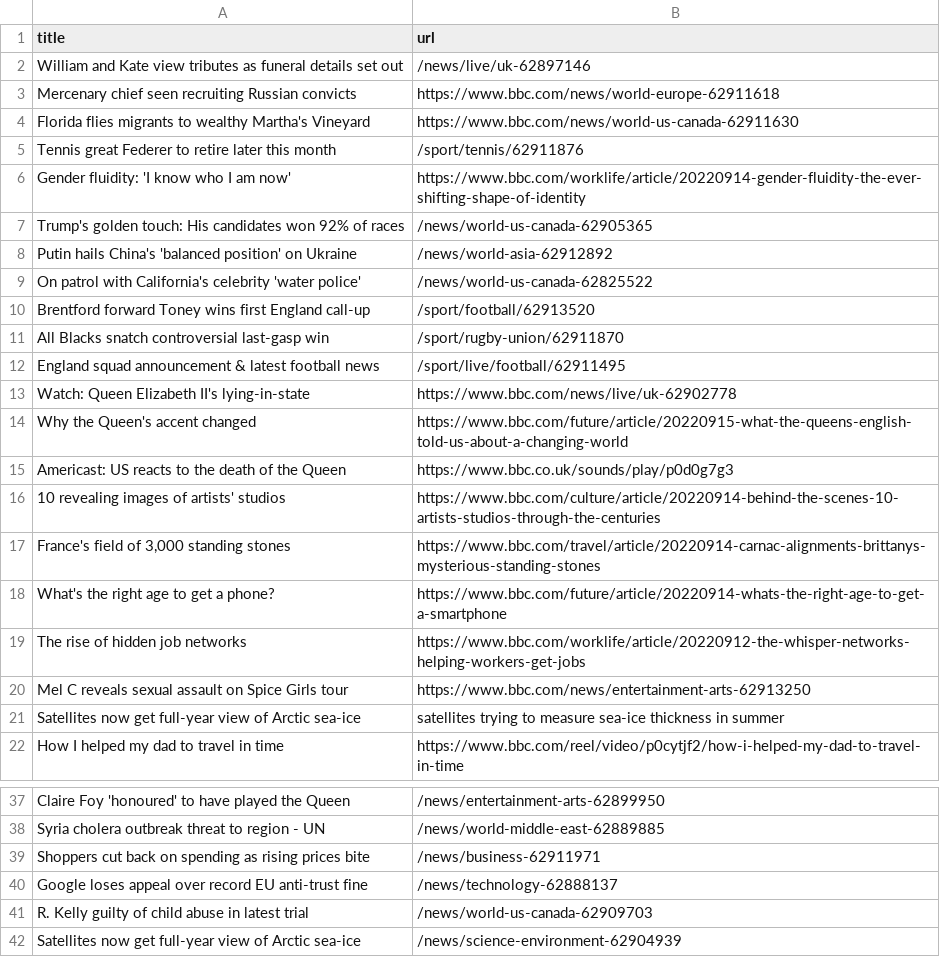
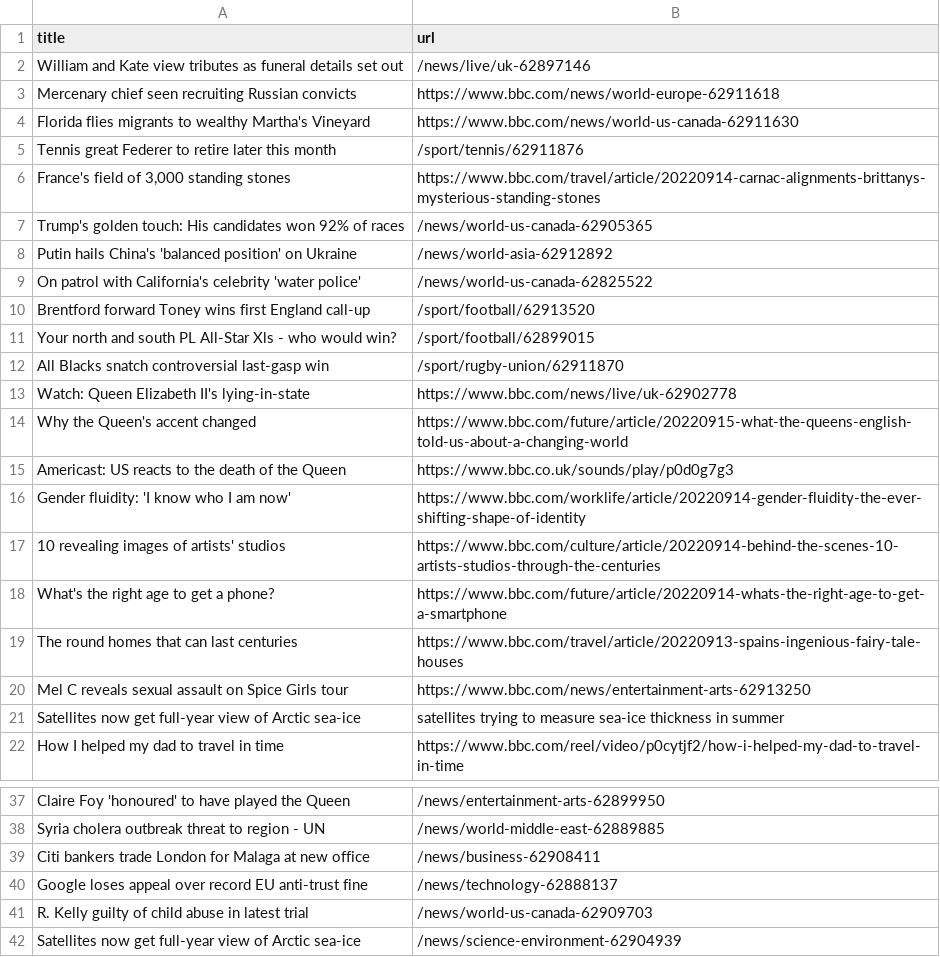
Before and after one commit to yikchun-l/bbc-scraper-tutorial, a CSV file: bbc.csv, drawn as a sheet; only a part is shown, gaps mark what is left out.

```diff
--- a/bbc.csv
+++ b/bbc.csv
@@ -5,3 +5,3 @@ Florida flies migrants to wealthy Martha's Vineyard,https://www.bbc.com/news/wor
 Tennis great Federer to retire later this month,/sport/tennis/62911876
-Gender fluidity: 'I know who I am now',https://www.bbc.com/worklife/article/20220914-gender-fluidity-the-ever-shifting-shape-of-identity
+"France's field of 3,000 standing stones",https://www.bbc.com/travel/article/20220914-carnac-alignments-brittanys-mysterious-standing-stones
 Trump's golden touch: His candidates won 92% of races,/news/world-us-canada-62905365
@@ -10,4 +10,4 @@ On patrol with California's celebrity 'water police',/news/world-us-canada-62825
 Brentford forward Toney wins first England call-up,/sport/football/62913520
+Your north and south PL All-Star Xls - who would win?,/sport/football/62899015
 All Blacks snatch controversial last-gasp win,/sport/rugby-union/62911870
-England squad announcement & latest football news,/sport/live/football/62911495
 Watch: Queen Elizabeth II's lying-in-state,https://www.bbc.com/news/live/uk-62902778
@@ -15,6 +15,6 @@ Why the Queen's accent changed,https://www.bbc.com/future/article/20220915-what-
 Americast: US reacts to the death of the Queen,https://www.bbc.co.uk/sounds/play/p0d0g7g3
+Gender fluidity: 'I know who I am now',https://www.bbc.com/worklife/article/20220914-gender-fluidity-the-ever-shifting-shape-of-identity
 10 revealing images of artists' studios,https://www.bbc.com/culture/article/20220914-behind-the-scenes-10-artists-studios-through-the-centuries
-"France's field of 3,000 standing stones",https://www.bbc.com/travel/article/20220914-carnac-alignments-brittanys-mysterious-standing-stones
 What's the right age to get a phone?,https://www.bbc.com/future/article/20220914-whats-the-right-age-to-get-a-smartphone
-The rise of hidden job networks,https://www.bbc.com/worklife/article/20220912-the-whisper-networks-helping-workers-get-jobs
+The round homes that can last centuries,https://www.bbc.com/travel/article/20220913-spains-ingenious-fairy-tale-houses
 Mel C reveals sexual assault on Spice Girls tour,https://www.bbc.com/news/entertainment-arts-62913250
@@ -38,3 +38,3 @@ Claire Foy 'honoured' to have played the Queen,/news/entertainment-arts-62899950
 Syria cholera outbreak threat to region - UN,/news/world-middle-east-62889885
-Shoppers cut back on spending as rising prices bite,/news/business-62911971
+Citi bankers trade London for Malaga at new office,/news/business-62908411
 Google loses appeal over record EU anti-trust fine,/news/technology-62888137
```
